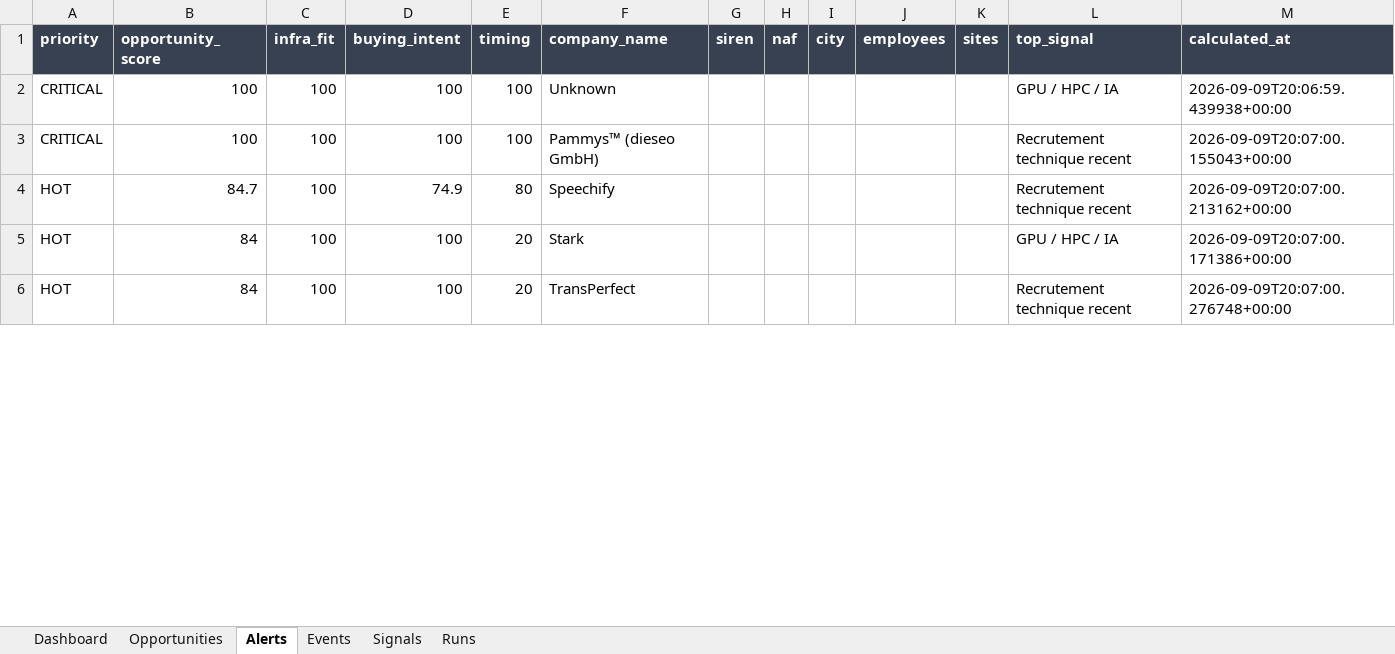
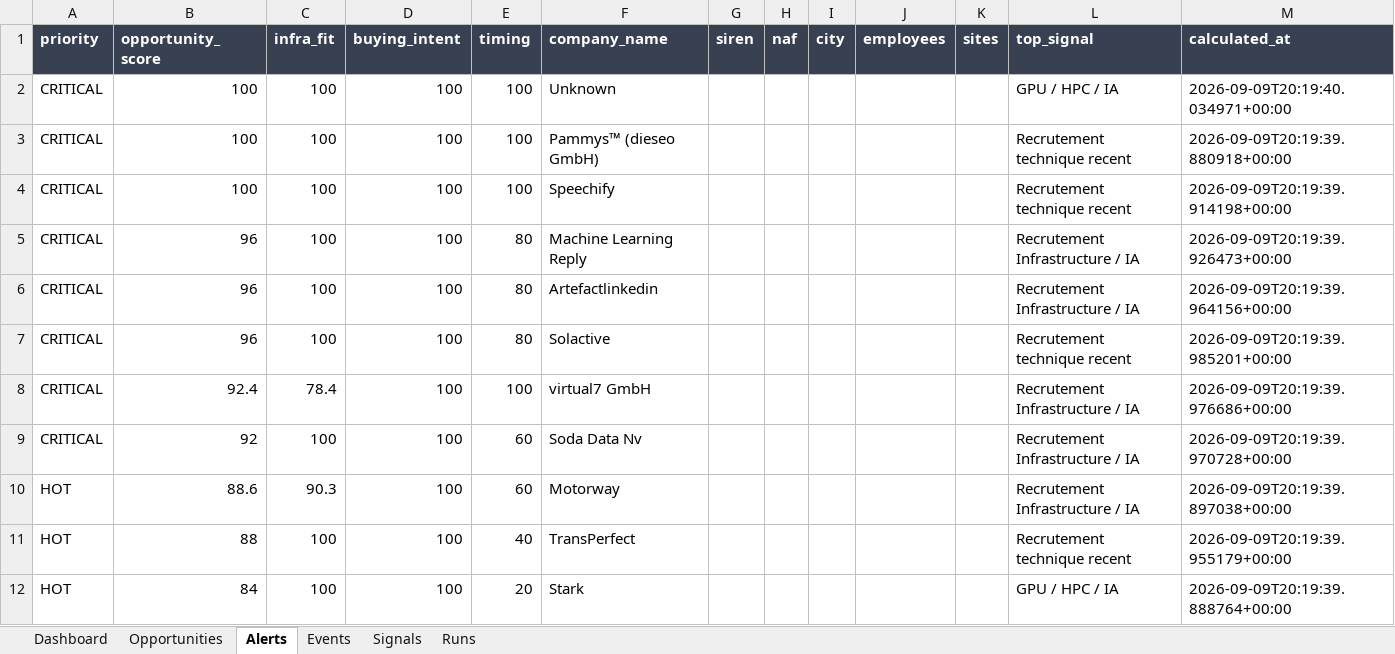
Before and after one commit to USONDIG/MARKETIA, an Excel workbook: output/server_infra_radar.xlsx, sheet Alerts, drawn as a sheet; only a part is shown; values as stored, in another font and other column widths than the file's, no borders; removed rows and columns are numbered as before the commit, all else as after; the diff covers the shown part only; the diff names each change by its address in the sheet, - before the commit and + after, or states it on an @@ line.

```diff
--- a/output/server_infra_radar.xlsx (sheet Alerts)
+++ b/output/server_infra_radar.xlsx (sheet Alerts)
-M2 (calculated_at): 2026-09-09T20:06:59.439938+00:00
+M2 (calculated_at): 2026-09-09T20:19:40.034971+00:00
-M3 (calculated_at): 2026-09-09T20:07:00.155043+00:00
+M3 (calculated_at): 2026-09-09T20:19:39.880918+00:00
+row 4: CRITICAL | 100 | 100 | 100 | 100 | Speechify |  |  |  |  |  | Recrutement technique recent | 2026-09-09T20:19:39.914198+00:00
+row 5: CRITICAL | 96 | 100 | 100 | 80 | Machine Learning Reply |  |  |  |  |  | Recrutement Infrastructure / IA | 2026-09-09T20:19:39.926473+00:00
+row 6: CRITICAL | 96 | 100 | 100 | 80 | Artefactlinkedin |  |  |  |  |  | Recrutement Infrastructure / IA | 2026-09-09T20:19:39.964156+00:00
+row 7: CRITICAL | 96 | 100 | 100 | 80 | Solactive |  |  |  |  |  | Recrutement technique recent | 2026-09-09T20:19:39.985201+00:00
+row 8: CRITICAL | 92.4 | 78.4 | 100 | 100 | virtual7 GmbH |  |  |  |  |  | Recrutement Infrastructure / IA | 2026-09-09T20:19:39.976686+00:00
+row 9: CRITICAL | 92 | 100 | 100 | 60 | Soda Data Nv |  |  |  |  |  | Recrutement Infrastructure / IA | 2026-09-09T20:19:39.970728+00:00
+row 10: HOT | 88.6 | 90.3 | 100 | 60 | Motorway |  |  |  |  |  | Recrutement Infrastructure / IA | 2026-09-09T20:19:39.897038+00:00
-B11 (opportunity_score): 84.7
+B11 (opportunity_score): 88
-D11 (buying_intent): 74.9
+D11 (buying_intent): 100
-E11 (timing): 80
+E11 (timing): 40
-F11 (company_name): Speechify
+F11 (company_name): TransPerfect
-M11 (calculated_at): 2026-09-09T20:07:00.213162+00:00
+M11 (calculated_at): 2026-09-09T20:19:39.955179+00:00
-M12 (calculated_at): 2026-09-09T20:07:00.171386+00:00
+M12 (calculated_at): 2026-09-09T20:19:39.888764+00:00
-row 6: HOT | 84 | 100 | 100 | 20 | TransPerfect |  |  |  |  |  | Recrutement technique recent | 2026-09-09T20:07:00.276748+00:00
```
Also changed, not shown: other rows of this sheet, sheet Opportunities, sheet Signals, sheet Events, sheet Runs, sheet Dashboard, 23 other files.
